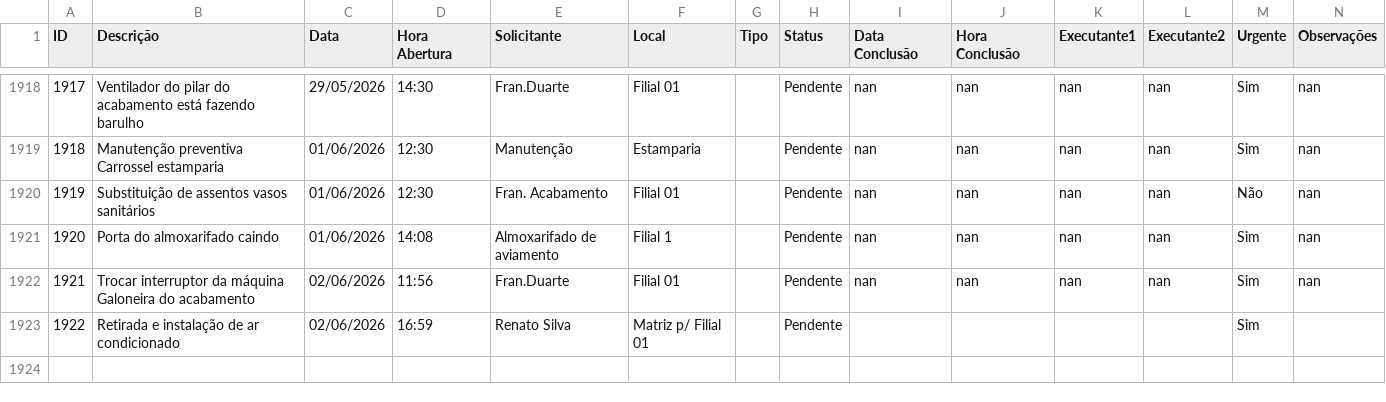
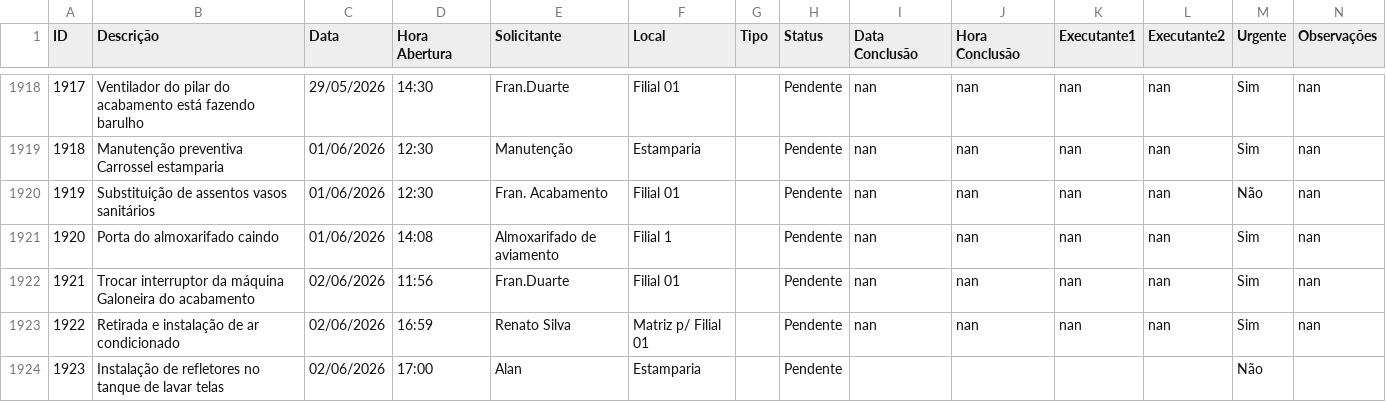
Before and after one commit to vilelarobson0971/os_manut, a CSV file: ordens_servico.csv, drawn as a sheet; only a part is shown, gaps mark what is left out; the diff names each change by its address in the sheet, - before the commit and + after, or states it on an @@ line.

Commit message:
Atualização automática do sistema de OS

```diff
--- a/ordens_servico.csv
+++ b/ordens_servico.csv
-I1923 (Data Conclusão): (empty)
+I1923 (Data Conclusão): nan
-J1923 (Hora Conclusão): (empty)
+J1923 (Hora Conclusão): nan
-K1923 (Executante1): (empty)
+K1923 (Executante1): nan
-L1923 (Executante2): (empty)
+L1923 (Executante2): nan
-N1923 (Observações): (empty)
+N1923 (Observações): nan
+row 1924: 1923 | Instalação de refletores no tanque de lavar telas | 02/06/2026 | 17:00 | Alan | Estamparia |  | Pendente |  |  |  |  | Não
```
